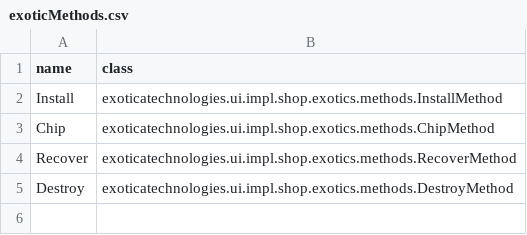
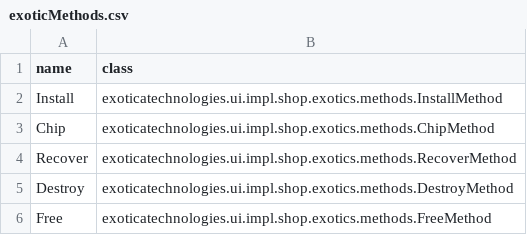
Before and after one commit to scardwell15/ExoticaTechnologies, a CSV file: data/config/exoticMethods.csv, drawn as a sheet.

```diff
--- a/data/config/exoticMethods.csv
+++ b/data/config/exoticMethods.csv
@@ -5 +5,2 @@ Recover,exoticatechnologies.ui.impl.shop.exotics.methods.RecoverMethod
 Destroy,exoticatechnologies.ui.impl.shop.exotics.methods.DestroyMethod
+Free,exoticatechnologies.ui.impl.shop.exotics.methods.FreeMethod
```
Also changed, not shown: data/config/upgradeMethods.csv, 14 other files.
